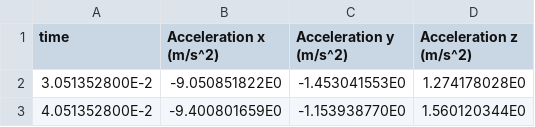
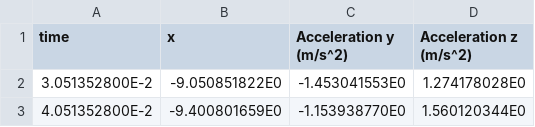
Before and after one commit to karasuneo/azimuthal-derivation, a CSV file: data/07/accelerometer.csv (was data/04/accelerometer.csv), drawn as a sheet; only a part is shown.

```diff
--- a/data/04/accelerometer.csv
+++ b/data/07/accelerometer.csv
@@ -1,2 +1,2 @@
-"time","Acceleration x (m/s^2)","Acceleration y (m/s^2)","Acceleration z (m/s^2)"
+"time","x","Acceleration y (m/s^2)","Acceleration z (m/s^2)"
 3.051352800E-2,-9.050851822E0,-1.453041553E0,1.274178028E0
```
Also changed, not shown: data/04/gyroscope.csv, 11 other files.
